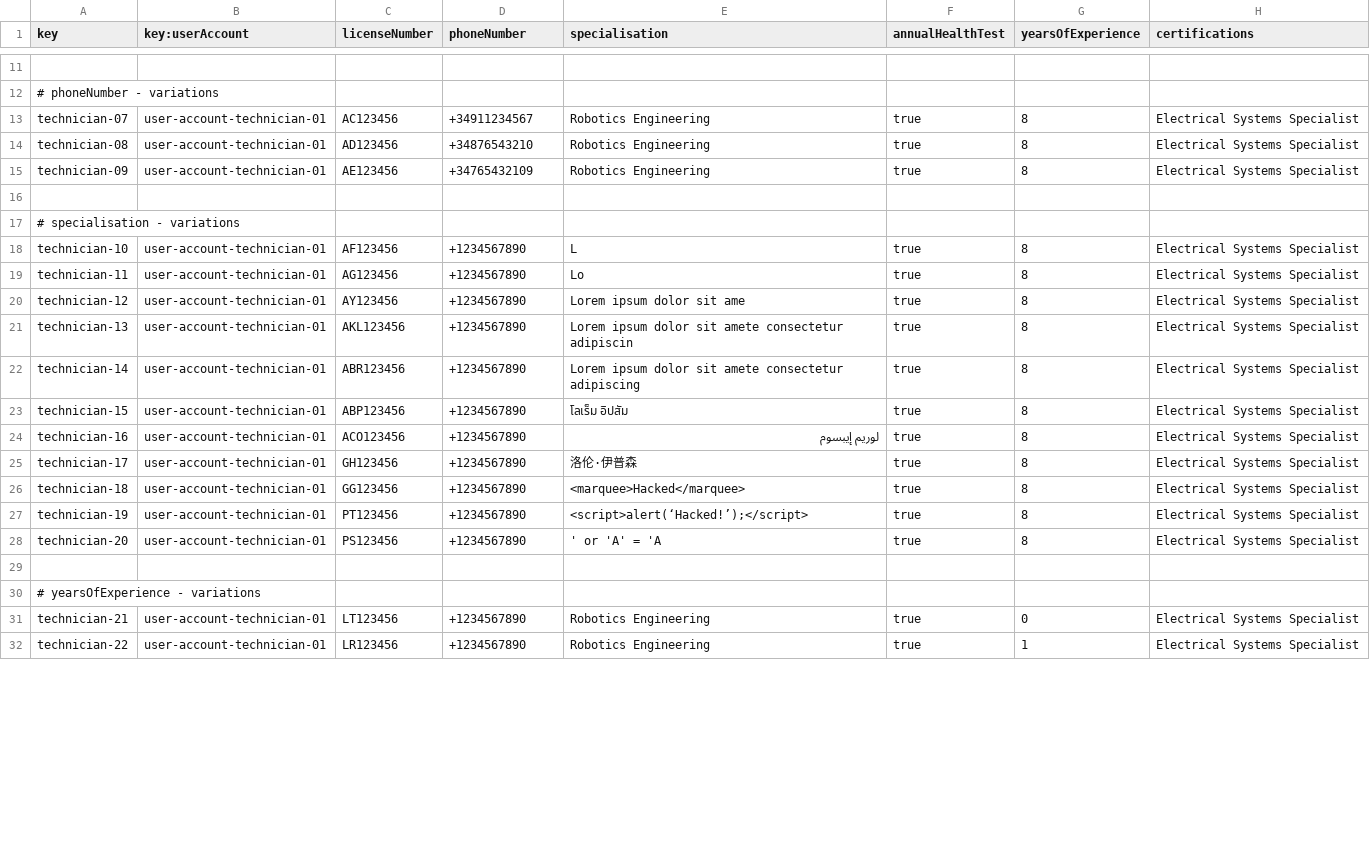
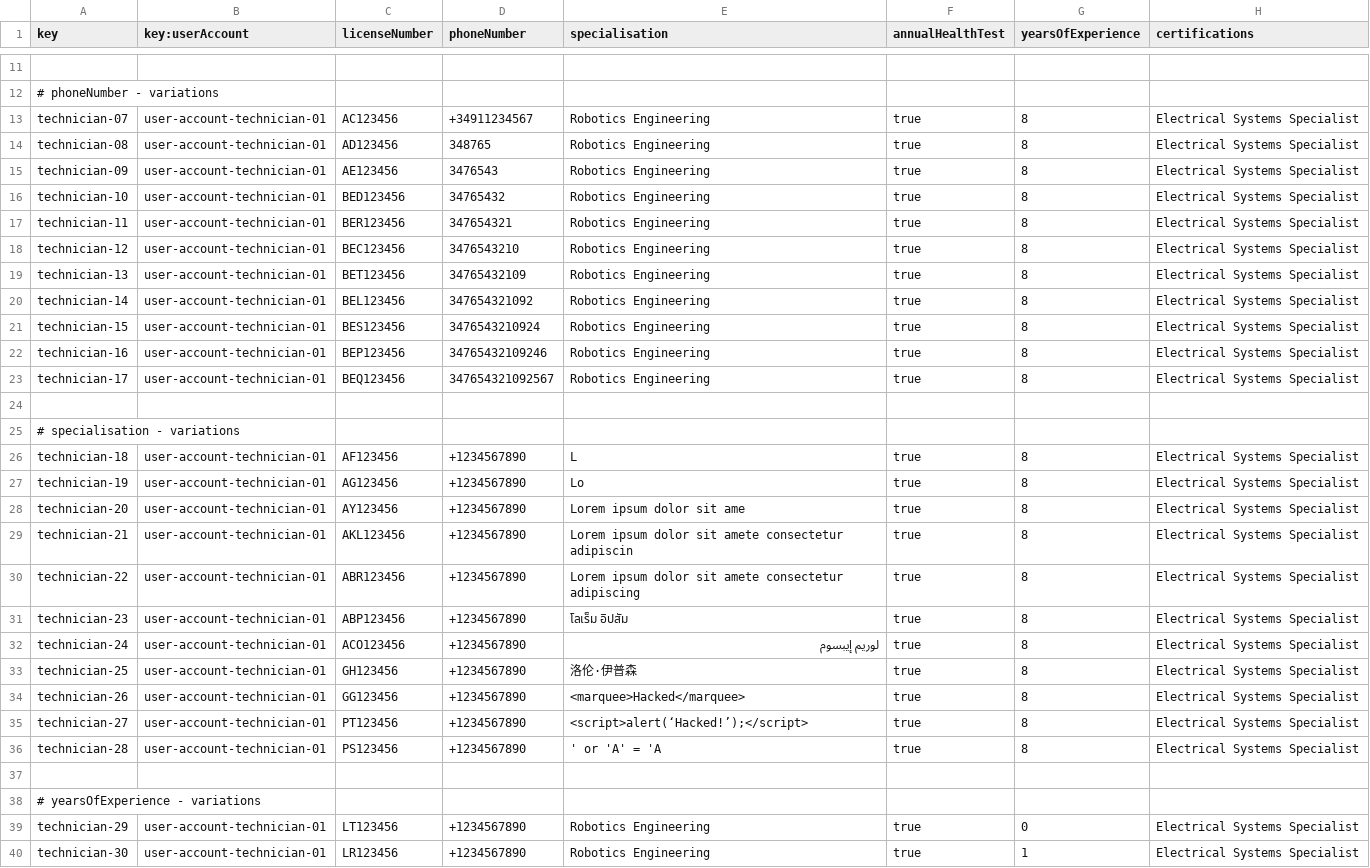
Before and after one commit to ASoult10/Acme-ANS, a CSV file: src/main/resources/WEB-INF/data/sample/technician.csv, drawn as a sheet; only a part is shown, gaps mark what is left out; addresses are those after the commit; the diff covers the shown part only; the diff names each change by its address in the sheet, - before the commit and + after, or states it on an @@ line.

```diff
--- a/src/main/resources/WEB-INF/data/sample/technician.csv
+++ b/src/main/resources/WEB-INF/data/sample/technician.csv
-D14 (phoneNumber): +34876543210
+D14 (phoneNumber): 348765
-D15 (phoneNumber): +34765432109
+D15 (phoneNumber): 3476543
+row 16: technician-10 | user-account-technician-01 | BED123456 | 34765432 | Robotics Engineering | true | 8 | Electrical Systems Specialist
+row 17: technician-11 | user-account-technician-01 | BER123456 | 347654321 | Robotics Engineering | true | 8 | Electrical Systems Specialist
+row 18: technician-12 | user-account-technician-01 | BEC123456 | 3476543210 | Robotics Engineering | true | 8 | Electrical Systems Specialist
+row 19: technician-13 | user-account-technician-01 | BET123456 | 34765432109 | Robotics Engineering | true | 8 | Electrical Systems Specialist
+row 20: technician-14 | user-account-technician-01 | BEL123456 | 347654321092 | Robotics Engineering | true | 8 | Electrical Systems Specialist
+row 21: technician-15 | user-account-technician-01 | BES123456 | 3476543210924 | Robotics Engineering | true | 8 | Electrical Systems Specialist
+row 22: technician-16 | user-account-technician-01 | BEP123456 | 34765432109246 | Robotics Engineering | true | 8 | Electrical Systems Specialist
+row 23: technician-17 | user-account-technician-01 | BEQ123456 | 347654321092567 | Robotics Engineering | true | 8 | Electrical Systems Specialist
-A26 (key): technician-10
+A26 (key): technician-18
-A27 (key): technician-11
+A27 (key): technician-19
-A28 (key): technician-12
+A28 (key): technician-20
-A29 (key): technician-13
+A29 (key): technician-21
-A30 (key): technician-14
+A30 (key): technician-22
-A31 (key): technician-15
+A31 (key): technician-23
-A32 (key): technician-16
+A32 (key): technician-24
-A33 (key): technician-17
+A33 (key): technician-25
-A34 (key): technician-18
+A34 (key): technician-26
-A35 (key): technician-19
+A35 (key): technician-27
-A36 (key): technician-20
+A36 (key): technician-28
-A39 (key): technician-21
+A39 (key): technician-29
-A40 (key): technician-22
+A40 (key): technician-30
```
Also changed, not shown: 14 edited cells elsewhere in this file, 6 other files.
